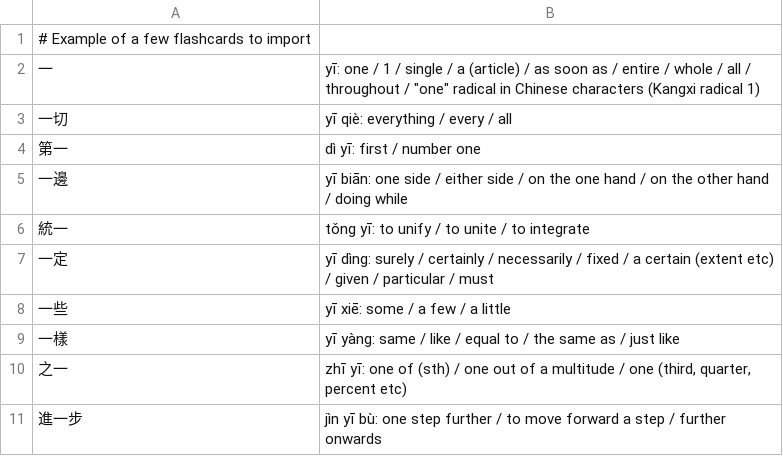
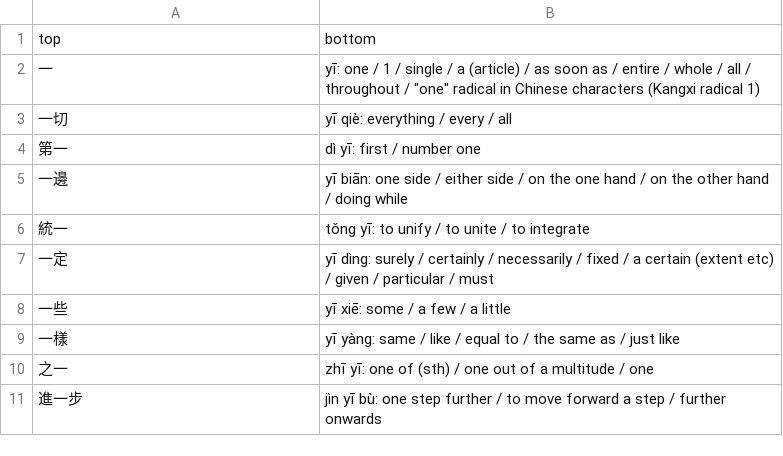
Before and after one commit to OrganizationUsername/fulgurate, a TSV file: example.tsv, drawn as a sheet.

```diff
--- a/example.tsv
+++ b/example.tsv
@@ -1,2 +1,2 @@
-# Example of a few flashcards to import
+top	bottom
 一	yī: one / 1 / single / a (article) / as soon as / entire / whole / all / throughout / "one" radical in Chinese characters (Kangxi radical 1)
@@ -9,3 +9,3 @@
 一樣	yī yàng: same / like / equal to / the same as / just like
-之一	zhī yī: one of (sth) / one out of a multitude / one (third, quarter, percent etc)
+之一	zhī yī: one of (sth) / one out of a multitude / one
 進一步	jìn yī bù: one step further / to move forward a step / further onwards
```
Also changed, not shown: 4 other files.
